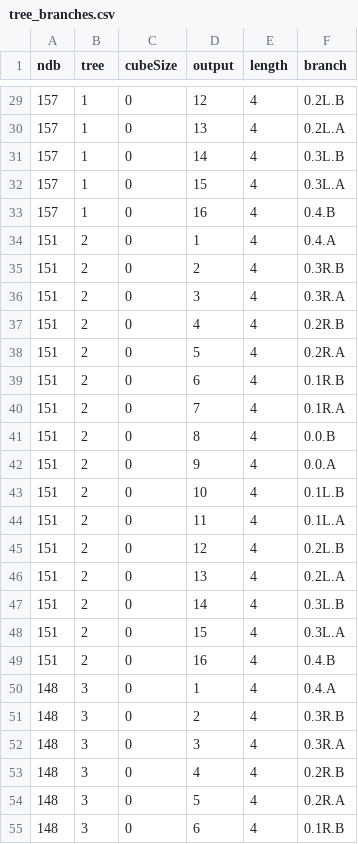
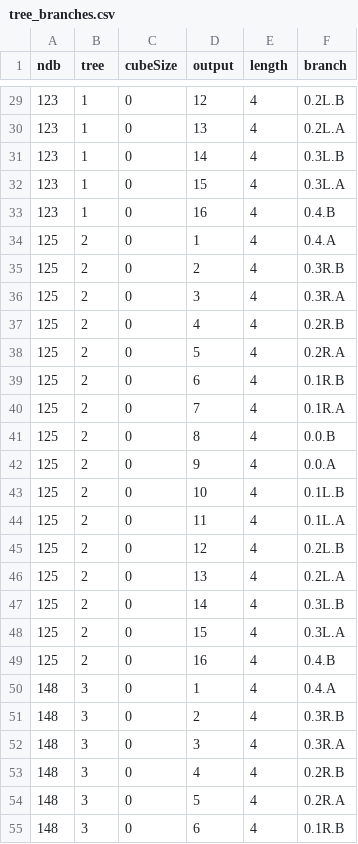
Before and after one commit to squaredproject/Entwined, a CSV file: chromatik/installations/edc-2025/tree_branches.csv, drawn as a sheet; only a part is shown, gaps mark what is left out; the diff covers the shown part only.

```diff
--- a/chromatik/installations/edc-2025/tree_branches.csv
+++ b/chromatik/installations/edc-2025/tree_branches.csv
@@ -29,22 +29,22 @@ ndb,tree,cubeSize,output,length,branch
-157,1,0,12,4,0.2L.B
-157,1,0,13,4,0.2L.A
-157,1,0,14,4,0.3L.B
-157,1,0,15,4,0.3L.A
-157,1,0,16,4,0.4.B
-151,2,0,1,4,0.4.A
-151,2,0,2,4,0.3R.B
-151,2,0,3,4,0.3R.A
-151,2,0,4,4,0.2R.B
-151,2,0,5,4,0.2R.A
-151,2,0,6,4,0.1R.B
-151,2,0,7,4,0.1R.A
-151,2,0,8,4,0.0.B
-151,2,0,9,4,0.0.A
-151,2,0,10,4,0.1L.B
-151,2,0,11,4,0.1L.A
-151,2,0,12,4,0.2L.B
-151,2,0,13,4,0.2L.A
-151,2,0,14,4,0.3L.B
-151,2,0,15,4,0.3L.A
-151,2,0,16,4,0.4.B
+123,1,0,12,4,0.2L.B
+123,1,0,13,4,0.2L.A
+123,1,0,14,4,0.3L.B
+123,1,0,15,4,0.3L.A
+123,1,0,16,4,0.4.B
+125,2,0,1,4,0.4.A
+125,2,0,2,4,0.3R.B
+125,2,0,3,4,0.3R.A
+125,2,0,4,4,0.2R.B
+125,2,0,5,4,0.2R.A
+125,2,0,6,4,0.1R.B
+125,2,0,7,4,0.1R.A
+125,2,0,8,4,0.0.B
+125,2,0,9,4,0.0.A
+125,2,0,10,4,0.1L.B
+125,2,0,11,4,0.1L.A
+125,2,0,12,4,0.2L.B
+125,2,0,13,4,0.2L.A
+125,2,0,14,4,0.3L.B
+125,2,0,15,4,0.3L.A
+125,2,0,16,4,0.4.B
 148,3,0,1,4,0.4.A
```
Also changed, not shown: 27 edited cells elsewhere in this file, 1 other file.
